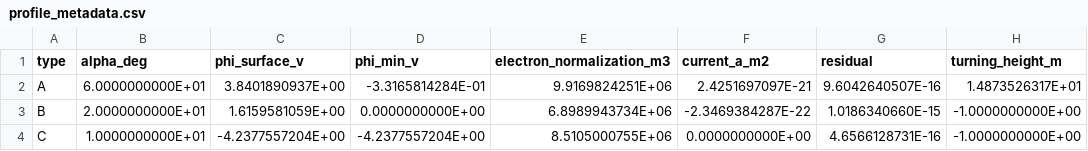
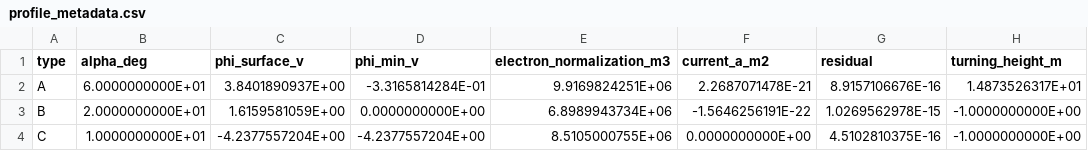
Before and after one commit to Nkzono99/sheath-model, a CSV file: docs/figures/data/profile_metadata.csv, drawn as a sheet.

```diff
--- a/docs/figures/data/profile_metadata.csv
+++ b/docs/figures/data/profile_metadata.csv
@@ -1,4 +1,4 @@
 type,alpha_deg,phi_surface_v,phi_min_v,electron_normalization_m3,current_a_m2,residual,turning_height_m
-A,  6.0000000000E+01,  3.8401890937E+00, -3.3165814284E-01,  9.9169824251E+06,  2.4251697097E-21,  9.6042640507E-16,  1.4873526317E+01
-B,  2.0000000000E+01,  1.6159581059E+00,  0.0000000000E+00,  6.8989943734E+06, -2.3469384287E-22,  1.0186340660E-15, -1.0000000000E+00
-C,  1.0000000000E+01, -4.2377557204E+00, -4.2377557204E+00,  8.5105000755E+06,  0.0000000000E+00,  4.6566128731E-16, -1.0000000000E+00
+A,  6.0000000000E+01,  3.8401890937E+00, -3.3165814284E-01,  9.9169824251E+06,  2.2687071478E-21,  8.9157106676E-16,  1.4873526317E+01
+B,  2.0000000000E+01,  1.6159581059E+00,  0.0000000000E+00,  6.8989943734E+06, -1.5646256191E-22,  1.0269562978E-15, -1.0000000000E+00
+C,  1.0000000000E+01, -4.2377557204E+00, -4.2377557204E+00,  8.5105000755E+06,  0.0000000000E+00,  4.5102810375E-16, -1.0000000000E+00
```
Also changed, not shown: docs/figures/data/profile_A.csv, docs/figures/data/profile_C.csv, 38 other files.
